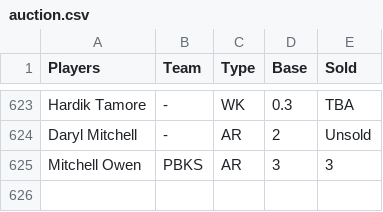
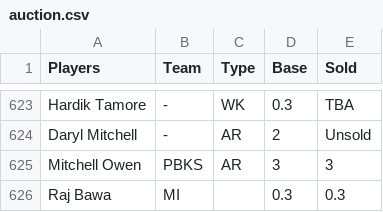
Before and after one commit to JaidityaSinha/IPL-Analytics-Database, a CSV file: data/auction.csv, drawn as a sheet; only a part is shown, gaps mark what is left out; the diff names each change by its address in the sheet, - before the commit and + after, or states it on an @@ line.

```diff
--- a/data/auction.csv
+++ b/data/auction.csv
+row 626: Raj Bawa | MI |  | 0.3 | 0.3
```
Also changed, not shown: 4 other files.
